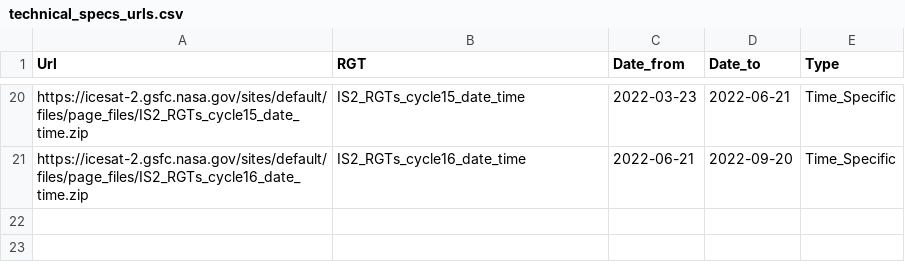
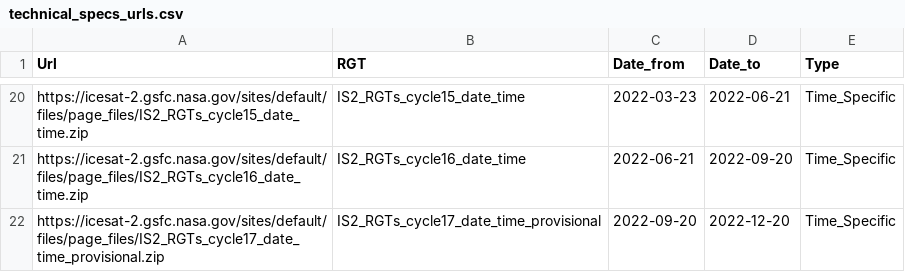
Before and after one commit to mlampros/IceSat2R, a CSV file: inst/data_files/technical_specs_urls.csv, drawn as a sheet; only a part is shown, gaps mark what is left out; the diff names each change by its address in the sheet, - before the commit and + after, or states it on an @@ line.

```diff
--- a/inst/data_files/technical_specs_urls.csv
+++ b/inst/data_files/technical_specs_urls.csv
+row 22: https://icesat-2.gsfc.nasa.gov/sites/default/files/page_files/IS2_RGTs_cycle17_date_time_provisional.zip | IS2_RGTs_cycle17_date_time_provisional | 2022-09-20 | 2022-12-20 | Time_Specific
```
